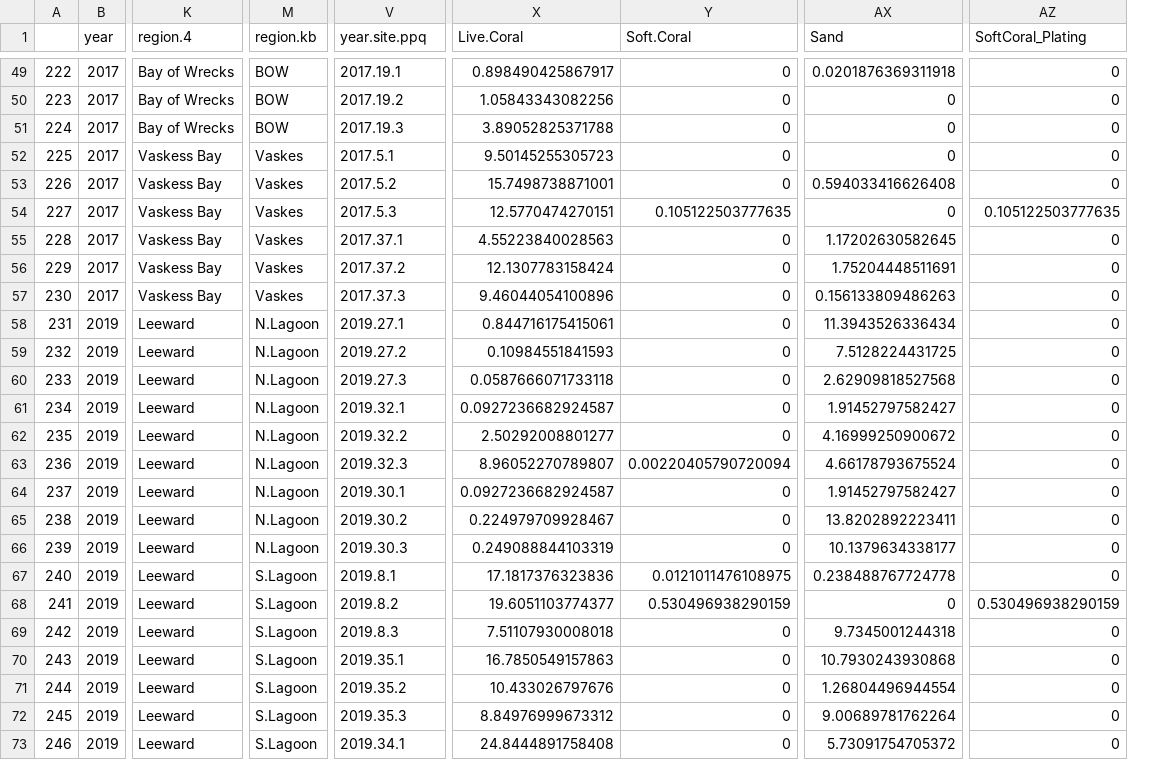
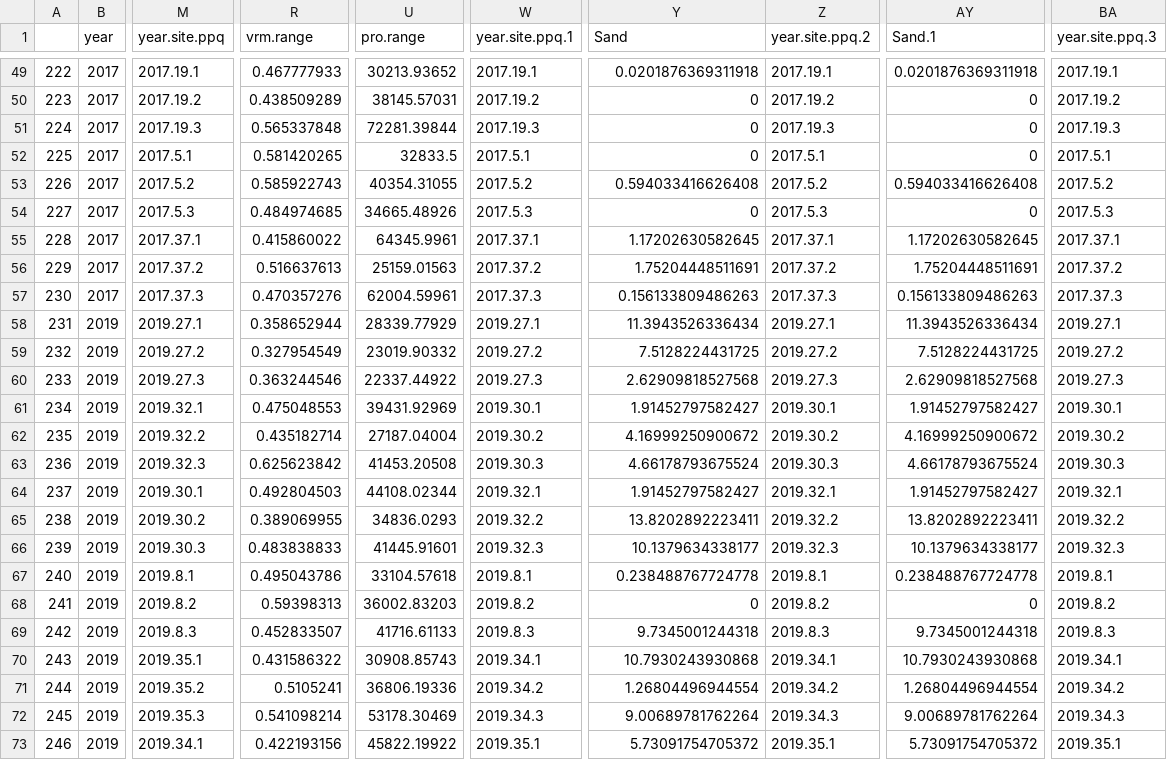
Before and after one commit to baumlab/Bruce_MPQ_Analysis, a CSV file: Data/BaumLab_Complex+Digitization_4cm_Data_11Dec20.csv, drawn as a sheet; only a part is shown, gaps mark what is left out; removed rows and columns are numbered as before the commit, all else as after; the diff covers the shown part only; the diff names each change by its address in the sheet, - before the commit and + after, or states it on an @@ line.

```diff
--- a/Data/BaumLab_Complex+Digitization_4cm_Data_11Dec20.csv
+++ b/Data/BaumLab_Complex+Digitization_4cm_Data_11Dec20.csv
-column K (region.4), rows 49-73: Bay of Wrecks | Bay of Wrecks | Bay of Wrecks | Vaskess Bay | Vaskess Bay | Vaskess Bay | Vaskess Bay | Vaskess Bay | Vaskess Bay | Leeward | Leeward | Leeward | Leeward | Leeward | Leeward | Leeward | Leeward | Leeward | Leeward | Leeward | Leeward | Leeward | Leeward | Leeward | Leeward
-column M (region.kb), rows 49-73: BOW | BOW | BOW | Vaskes | Vaskes | Vaskes | Vaskes | Vaskes | Vaskes | N.Lagoon | N.Lagoon | N.Lagoon | N.Lagoon | N.Lagoon | N.Lagoon | N.Lagoon | N.Lagoon | N.Lagoon | S.Lagoon | S.Lagoon | S.Lagoon | S.Lagoon | S.Lagoon | S.Lagoon | S.Lagoon
+column M (year.site.ppq), rows 49-73: 2017.19.1 | 2017.19.2 | 2017.19.3 | 2017.5.1 | 2017.5.2 | 2017.5.3 | 2017.37.1 | 2017.37.2 | 2017.37.3 | 2019.27.1 | 2019.27.2 | 2019.27.3 | 2019.32.1 | 2019.32.2 | 2019.32.3 | 2019.30.1 | 2019.30.2 | 2019.30.3 | 2019.8.1 | 2019.8.2 | 2019.8.3 | 2019.35.1 | 2019.35.2 | 2019.35.3 | 2019.34.1
+column R (vrm.range), rows 49-73: 0.467777933 | 0.438509289 | 0.565337848 | 0.581420265 | 0.585922743 | 0.484974685 | 0.415860022 | 0.516637613 | 0.470357276 | 0.358652944 | 0.327954549 | 0.363244546 | 0.475048553 | 0.435182714 | 0.625623842 | 0.492804503 | 0.389069955 | 0.483838833 | 0.495043786 | 0.59398313 | 0.452833507 | 0.431586322 | 0.5105241 | 0.541098214 | 0.422193156
+column U (pro.range), rows 49-73: 30213.93652 | 38145.57031 | 72281.39844 | 32833.5 | 40354.31055 | 34665.48926 | 64345.9961 | 25159.01563 | 62004.59961 | 28339.77929 | 23019.90332 | 22337.44922 | 39431.92969 | 27187.04004 | 41453.20508 | 44108.02344 | 34836.0293 | 41445.91601 | 33104.57618 | 36002.83203 | 41716.61133 | 30908.85743 | 36806.19336 | 53178.30469 | 45822.19922
-column X (Live.Coral), rows 49-73: 0.898490425867917 | 1.05843343082256 | 3.89052825371788 | 9.50145255305723 | 15.7498738871001 | 12.5770474270151 | 4.55223840028563 | 12.1307783158424 | 9.46044054100896 | 0.844716175415061 | 0.10984551841593 | 0.0587666071733118 | 0.0927236682924587 | 2.50292008801277 | 8.96052270789807 | 0.0927236682924587 | 0.224979709928467 | 0.249088844103319 | 17.1817376323836 | 19.6051103774377 | 7.51107930008018 | 16.7850549157863 | 10.433026797676 | 8.84976999673312 | 24.8444891758408
+column Z (year.site.ppq.2), rows 49-73: 2017.19.1 | 2017.19.2 | 2017.19.3 | 2017.5.1 | 2017.5.2 | 2017.5.3 | 2017.37.1 | 2017.37.2 | 2017.37.3 | 2019.27.1 | 2019.27.2 | 2019.27.3 | 2019.30.1 | 2019.30.2 | 2019.30.3 | 2019.32.1 | 2019.32.2 | 2019.32.3 | 2019.8.1 | 2019.8.2 | 2019.8.3 | 2019.34.1 | 2019.34.2 | 2019.34.3 | 2019.35.1
-column AZ (SoftCoral_Plating), rows 49-73: 0 | 0 | 0 | 0 | 0 | 0.105122503777635 | 0 | 0 | 0 | 0 | 0 | 0 | 0 | 0 | 0 | 0 | 0 | 0 | 0 | 0.530496938290159 | 0 | 0 | 0 | 0 | 0
+column BA (year.site.ppq.3), rows 49-73: 2017.19.1 | 2017.19.2 | 2017.19.3 | 2017.5.1 | 2017.5.2 | 2017.5.3 | 2017.37.1 | 2017.37.2 | 2017.37.3 | 2019.27.1 | 2019.27.2 | 2019.27.3 | 2019.30.1 | 2019.30.2 | 2019.30.3 | 2019.32.1 | 2019.32.2 | 2019.32.3 | 2019.8.1 | 2019.8.2 | 2019.8.3 | 2019.34.1 | 2019.34.2 | 2019.34.3 | 2019.35.1
-W1: year.site.ppq
+W1: year.site.ppq.1
-Y1: Soft.Coral
+Y1: Sand
-AY1: Sand
+AY1: Sand.1
-Y49 (Sand): 0
+Y49 (Sand): 0.0201876369311918
-Y53 (Sand): 0
+Y53 (Sand): 0.594033416626408
-Y54 (Sand): 0.105122503777635
+Y54 (Sand): 0
-Y55 (Sand): 0
+Y55 (Sand): 1.17202630582645
-Y56 (Sand): 0
+Y56 (Sand): 1.75204448511691
-Y57 (Sand): 0
+Y57 (Sand): 0.156133809486263
-Y58 (Sand): 0
+Y58 (Sand): 11.3943526336434
-Y59 (Sand): 0
+Y59 (Sand): 7.5128224431725
-Y60 (Sand): 0
+Y60 (Sand): 2.62909818527568
-W61 (year.site.ppq.1): 2019.32.1
+W61 (year.site.ppq.1): 2019.30.1
-Y61 (Sand): 0
+Y61 (Sand): 1.91452797582427
-W62 (year.site.ppq.1): 2019.32.2
+W62 (year.site.ppq.1): 2019.30.2
-Y62 (Sand): 0
+Y62 (Sand): 4.16999250900672
-W63 (year.site.ppq.1): 2019.32.3
+W63 (year.site.ppq.1): 2019.30.3
-Y63 (Sand): 0.00220405790720094
+Y63 (Sand): 4.66178793675524
-W64 (year.site.ppq.1): 2019.30.1
+W64 (year.site.ppq.1): 2019.32.1
-Y64 (Sand): 0
+Y64 (Sand): 1.91452797582427
-W65 (year.site.ppq.1): 2019.30.2
+W65 (year.site.ppq.1): 2019.32.2
-Y65 (Sand): 0
+Y65 (Sand): 13.8202892223411
-W66 (year.site.ppq.1): 2019.30.3
+W66 (year.site.ppq.1): 2019.32.3
-Y66 (Sand): 0
+Y66 (Sand): 10.1379634338177
-Y67 (Sand): 0.0121011476108975
+Y67 (Sand): 0.238488767724778
-Y68 (Sand): 0.530496938290159
+Y68 (Sand): 0
-Y69 (Sand): 0
+Y69 (Sand): 9.7345001244318
-W70 (year.site.ppq.1): 2019.35.1
+W70 (year.site.ppq.1): 2019.34.1
-Y70 (Sand): 0
+Y70 (Sand): 10.7930243930868
-W71 (year.site.ppq.1): 2019.35.2
+W71 (year.site.ppq.1): 2019.34.2
-Y71 (Sand): 0
+Y71 (Sand): 1.26804496944554
-W72 (year.site.ppq.1): 2019.35.3
+W72 (year.site.ppq.1): 2019.34.3
-Y72 (Sand): 0
+Y72 (Sand): 9.00689781762264
-W73 (year.site.ppq.1): 2019.34.1
+W73 (year.site.ppq.1): 2019.35.1
-Y73 (Sand): 0
+Y73 (Sand): 5.73091754705372
```
Also changed, not shown: 72 edited cells elsewhere in this file, Data/BaumLab_Complex+Digitization_1cm_Data_11Dec20.csv, Data/BaumLab_Complex+Digitization_8cm_Data_11Dec20.csv, 57 other files.
